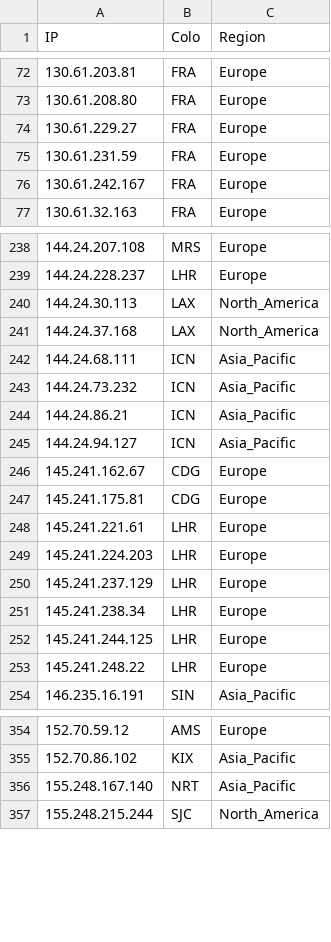
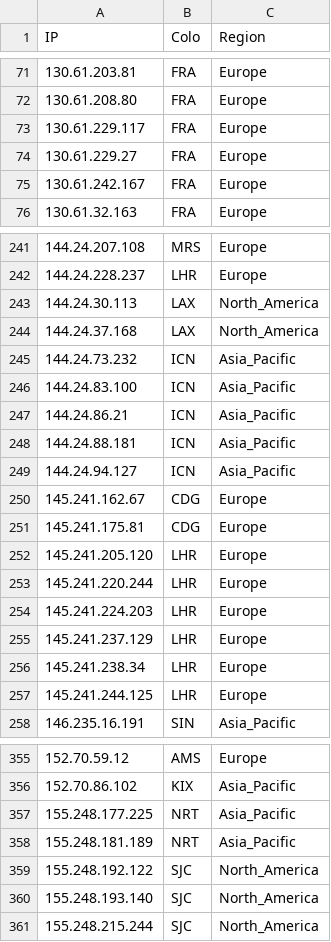
Before and after one commit to FarelRA/proxyip-tracker, a CSV file: result/ips.csv, drawn as a sheet; only a part is shown, gaps mark what is left out; the diff covers the shown part only.

```diff
--- a/result/ips.csv
+++ b/result/ips.csv
@@ -73,4 +72,4 @@ IP,Colo,Region
 130.61.208.80,FRA,Europe
+130.61.229.117,FRA,Europe
 130.61.229.27,FRA,Europe
-130.61.231.59,FRA,Europe
 130.61.242.167,FRA,Europe
@@ -241,5 +244,6 @@ IP,Colo,Region
 144.24.37.168,LAX,North_America
-144.24.68.111,ICN,Asia_Pacific
 144.24.73.232,ICN,Asia_Pacific
+144.24.83.100,ICN,Asia_Pacific
 144.24.86.21,ICN,Asia_Pacific
+144.24.88.181,ICN,Asia_Pacific
 144.24.94.127,ICN,Asia_Pacific
@@ -247,3 +251,4 @@ IP,Colo,Region
 145.241.175.81,CDG,Europe
-145.241.221.61,LHR,Europe
+145.241.205.120,LHR,Europe
+145.241.220.244,LHR,Europe
 145.241.224.203,LHR,Europe
@@ -252,3 +257,2 @@ IP,Colo,Region
 145.241.244.125,LHR,Europe
-145.241.248.22,LHR,Europe
 146.235.16.191,SIN,Asia_Pacific
@@ -355,3 +356,6 @@ IP,Colo,Region
 152.70.86.102,KIX,Asia_Pacific
-155.248.167.140,NRT,Asia_Pacific
+155.248.177.225,NRT,Asia_Pacific
+155.248.181.189,NRT,Asia_Pacific
+155.248.192.122,SJC,North_America
+155.248.193.140,SJC,North_America
 155.248.215.244,SJC,North_America
```
Also changed, not shown: 26 added rows, 20 removed rows and 13 edited cells elsewhere in this file, result/domains-ips.csv, result/tested-ips.csv.
